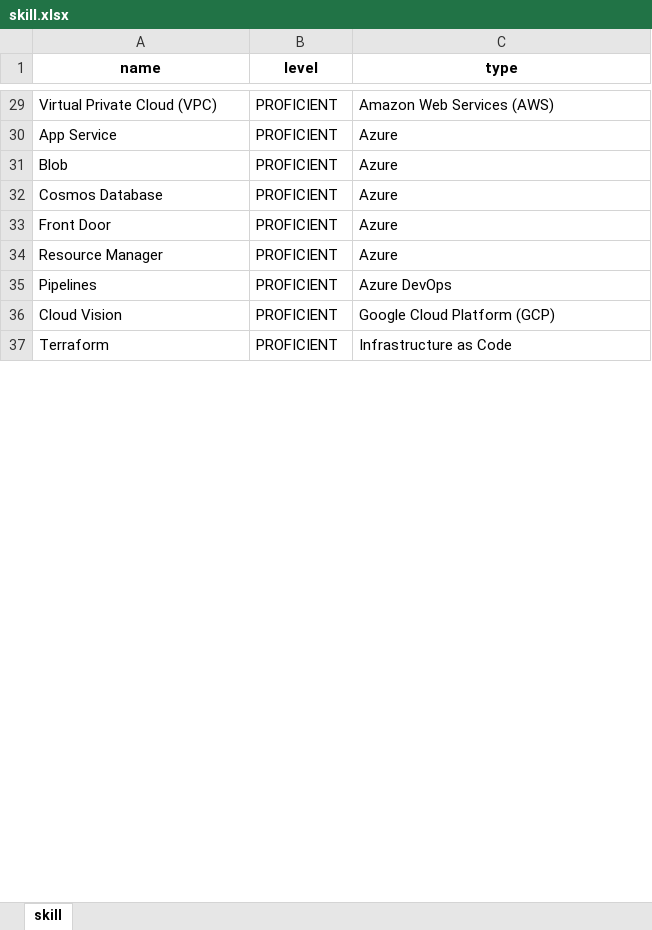
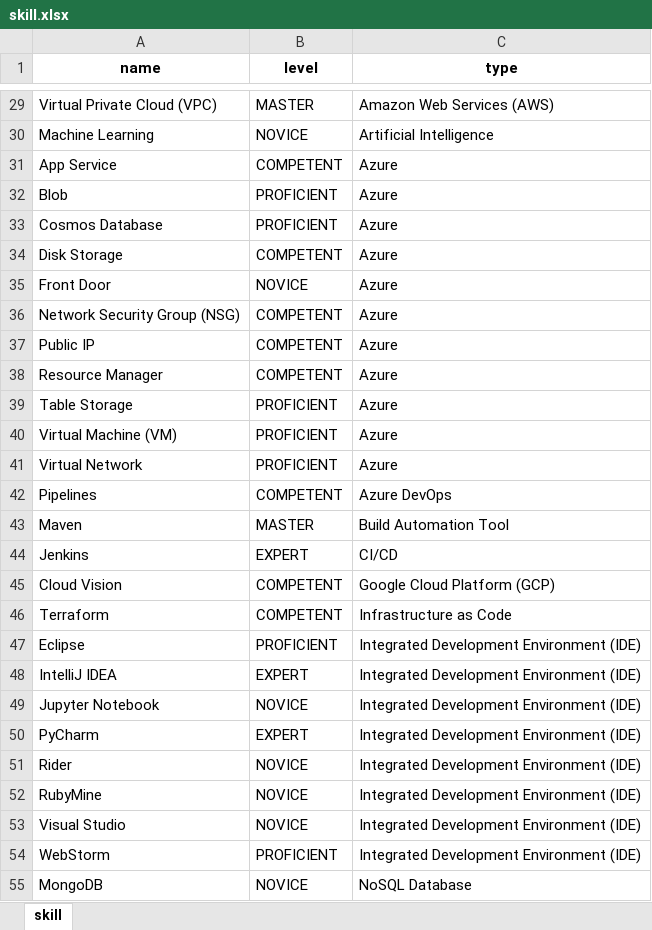
Before and after one commit to wheeleruniverse/multicloud-resume, an Excel workbook: data/xlsx/skill.xlsx, sheet skill, drawn as a sheet; only a part is shown, gaps mark what is left out; values as stored, in another font and other column widths than the file's, no borders; addresses are those after the commit; the diff covers the shown part only; the diff names each change by its address in the sheet, - before the commit and + after, or states it on an @@ line.

Commit message:
Credential Id for Not Applicable on Frontend, Project and Skill Data, and Project.skills on Backend

```diff
--- a/data/xlsx/skill.xlsx (sheet skill)
+++ b/data/xlsx/skill.xlsx (sheet skill)
-B29 (level): PROFICIENT
+B29 (level): MASTER
+row 30: Machine Learning | NOVICE | Artificial Intelligence
-B31 (level): PROFICIENT
+B31 (level): COMPETENT
+row 34: Disk Storage | COMPETENT | Azure
-B35 (level): PROFICIENT
+B35 (level): NOVICE
+row 36: Network Security Group (NSG) | COMPETENT | Azure
+row 37: Public IP | COMPETENT | Azure
-B38 (level): PROFICIENT
+B38 (level): COMPETENT
+row 39: Table Storage | PROFICIENT | Azure
+row 40: Virtual Machine (VM) | PROFICIENT | Azure
+row 41: Virtual Network | PROFICIENT | Azure
-B42 (level): PROFICIENT
+B42 (level): COMPETENT
+row 43: Maven | MASTER | Build Automation Tool
+row 44: Jenkins | EXPERT | CI/CD
-B45:B46 (level): PROFICIENT
+B45:B46 (level): COMPETENT
+row 47: Eclipse | PROFICIENT | Integrated Development Environment (IDE)
+row 48: IntelliJ IDEA | EXPERT | Integrated Development Environment (IDE)
+row 49: Jupyter Notebook | NOVICE | Integrated Development Environment (IDE)
+row 50: PyCharm | EXPERT | Integrated Development Environment (IDE)
+row 51: Rider | NOVICE | Integrated Development Environment (IDE)
+row 52: RubyMine | NOVICE | Integrated Development Environment (IDE)
+row 53: Visual Studio | NOVICE | Integrated Development Environment (IDE)
+row 54: WebStorm | PROFICIENT | Integrated Development Environment (IDE)
+row 55: MongoDB | NOVICE | NoSQL Database
```
Also changed, not shown: 12 added rows and 36 edited cells elsewhere in this sheet, data/xlsx/project.xlsx, 4 other files.
